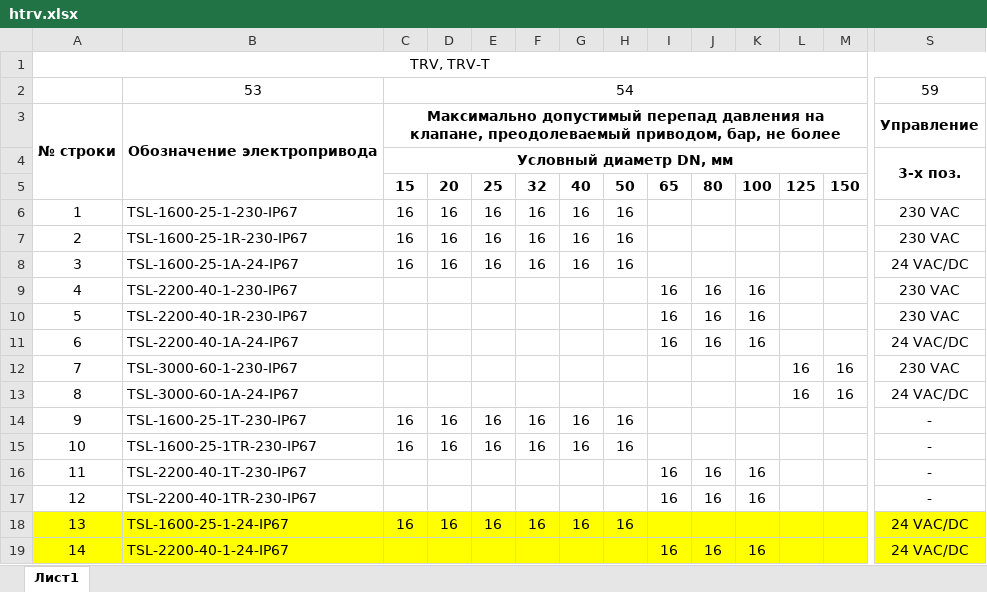
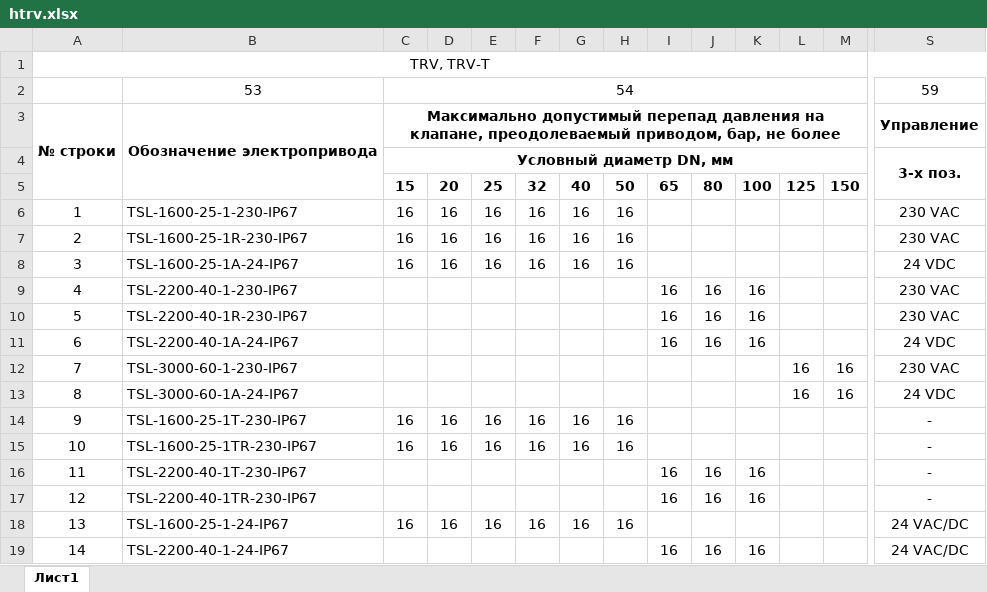
Before and after one commit to PaZa96/TeplosilaWeb, an Excel workbook: TeplosilaWeb/Content/properties/htrv.xlsx, sheet Лист1, drawn as a sheet; only a part is shown, gaps mark what is left out; values as stored, in another font and other column widths than the file's, no borders; the diff covers the shown part only; the diff names each change by its address in the sheet, - before the commit and + after, or states it on an @@ line.

```diff
--- a/TeplosilaWeb/Content/properties/htrv.xlsx (sheet Лист1)
+++ b/TeplosilaWeb/Content/properties/htrv.xlsx (sheet Лист1)
-S8: 24 VAC/DC
+S8: 24 VDC
-S11: 24 VAC/DC
+S11: 24 VDC
-S13: 24 VAC/DC
+S13: 24 VDC
-A18:S19 fill: #FFFF00
+A18:S19 fill: none
```
Also changed, not shown: cell formats elsewhere in this sheet, TeplosilaWeb/Content/properties/htrv3.xlsx.
